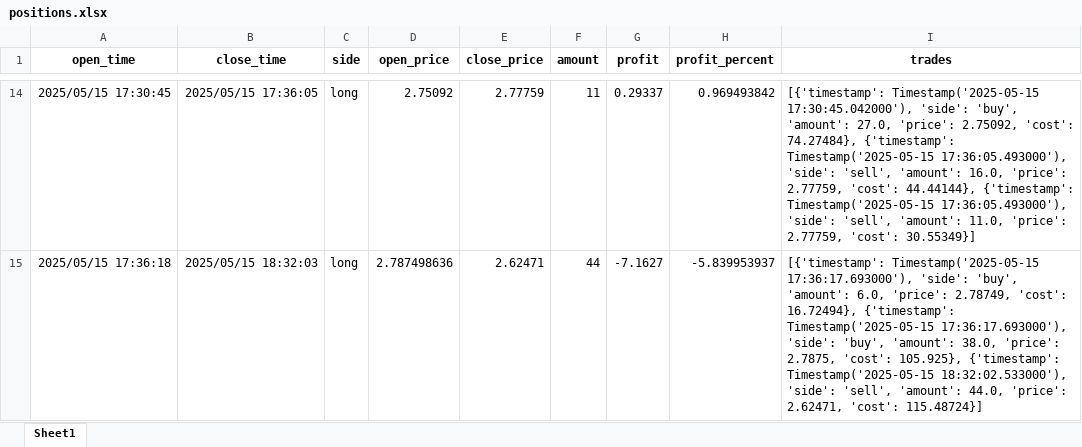
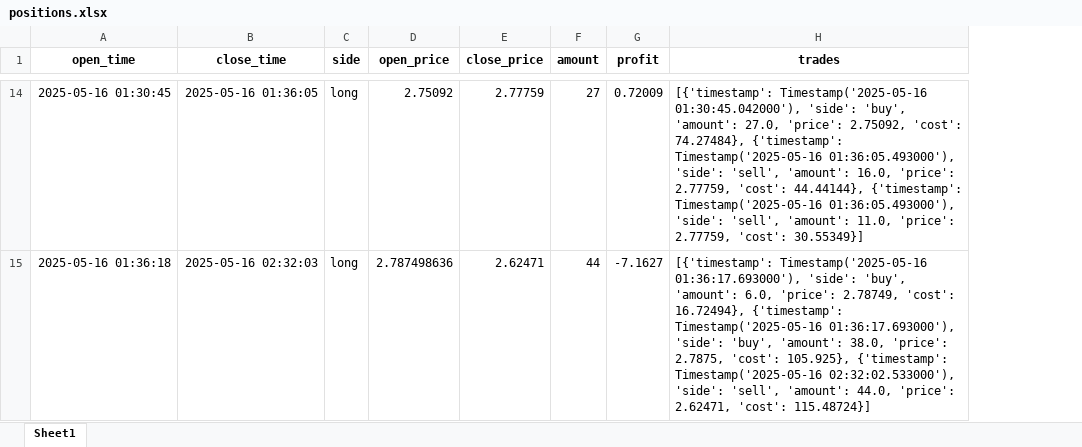
Before and after one commit to ShentuYvlv/BactTrading, an Excel workbook: positions.xlsx, sheet Sheet1, drawn as a sheet; only a part is shown, gaps mark what is left out; values as stored, in another font and other column widths than the file's, no borders; removed rows and columns are numbered as before the commit, all else as after; the diff covers the shown part only; the diff names each change by its address in the sheet, - before the commit and + after, or states it on an @@ line.

```diff
--- a/positions.xlsx (sheet Sheet1)
+++ b/positions.xlsx (sheet Sheet1)
-column H (profit_percent), rows 14-15: 0.969493842 | -5.839953937
-A14 (open_time): 2025/05/15 17:30:45
+A14 (open_time): 2025-05-16 01:30:45
-B14 (close_time): 2025/05/15 17:36:05
+B14 (close_time): 2025-05-16 01:36:05
-F14 (amount): 11
+F14 (amount): 27
-G14 (profit): 0.29337
+G14 (profit): 0.72009
-H14 (trades): [{'timestamp': Timestamp('2025-05-15 17:30:45.042000'), 'side': 'buy', 'amount': 27.0, 'price': 2.75092, 'cost': 74.27484}, {'timestamp': Timestamp('2025-05-15 17:36:05.493000'), 'side': 'sell', 'amount': 16.0, 'price': 2.77759, 'cost': 44.44144}, {'timestamp': Timestamp('2025-05-15 17:36:05.493000'), 'side': 'sell',…
+H14 (trades): [{'timestamp': Timestamp('2025-05-16 01:30:45.042000'), 'side': 'buy', 'amount': 27.0, 'price': 2.75092, 'cost': 74.27484}, {'timestamp': Timestamp('2025-05-16 01:36:05.493000'), 'side': 'sell', 'amount': 16.0, 'price': 2.77759, 'cost': 44.44144}, {'timestamp': Timestamp('2025-05-16 01:36:05.493000'), 'side': 'sell',…
-A15 (open_time): 2025/05/15 17:36:18
+A15 (open_time): 2025-05-16 01:36:18
-B15 (close_time): 2025/05/15 18:32:03
+B15 (close_time): 2025-05-16 02:32:03
-H15 (trades): [{'timestamp': Timestamp('2025-05-15 17:36:17.693000'), 'side': 'buy', 'amount': 6.0, 'price': 2.78749, 'cost': 16.72494}, {'timestamp': Timestamp('2025-05-15 17:36:17.693000'), 'side': 'buy', 'amount': 38.0, 'price': 2.7875, 'cost': 105.925}, {'timestamp': Timestamp('2025-05-15 18:32:02.533000'), 'side': 'sell',…
+H15 (trades): [{'timestamp': Timestamp('2025-05-16 01:36:17.693000'), 'side': 'buy', 'amount': 6.0, 'price': 2.78749, 'cost': 16.72494}, {'timestamp': Timestamp('2025-05-16 01:36:17.693000'), 'side': 'buy', 'amount': 38.0, 'price': 2.7875, 'cost': 105.925}, {'timestamp': Timestamp('2025-05-16 02:32:02.533000'), 'side': 'sell',…
```
Also changed, not shown: 7 added rows, 7 removed rows and 19 edited cells elsewhere in this sheet, trades.xlsx, 36 other files.
